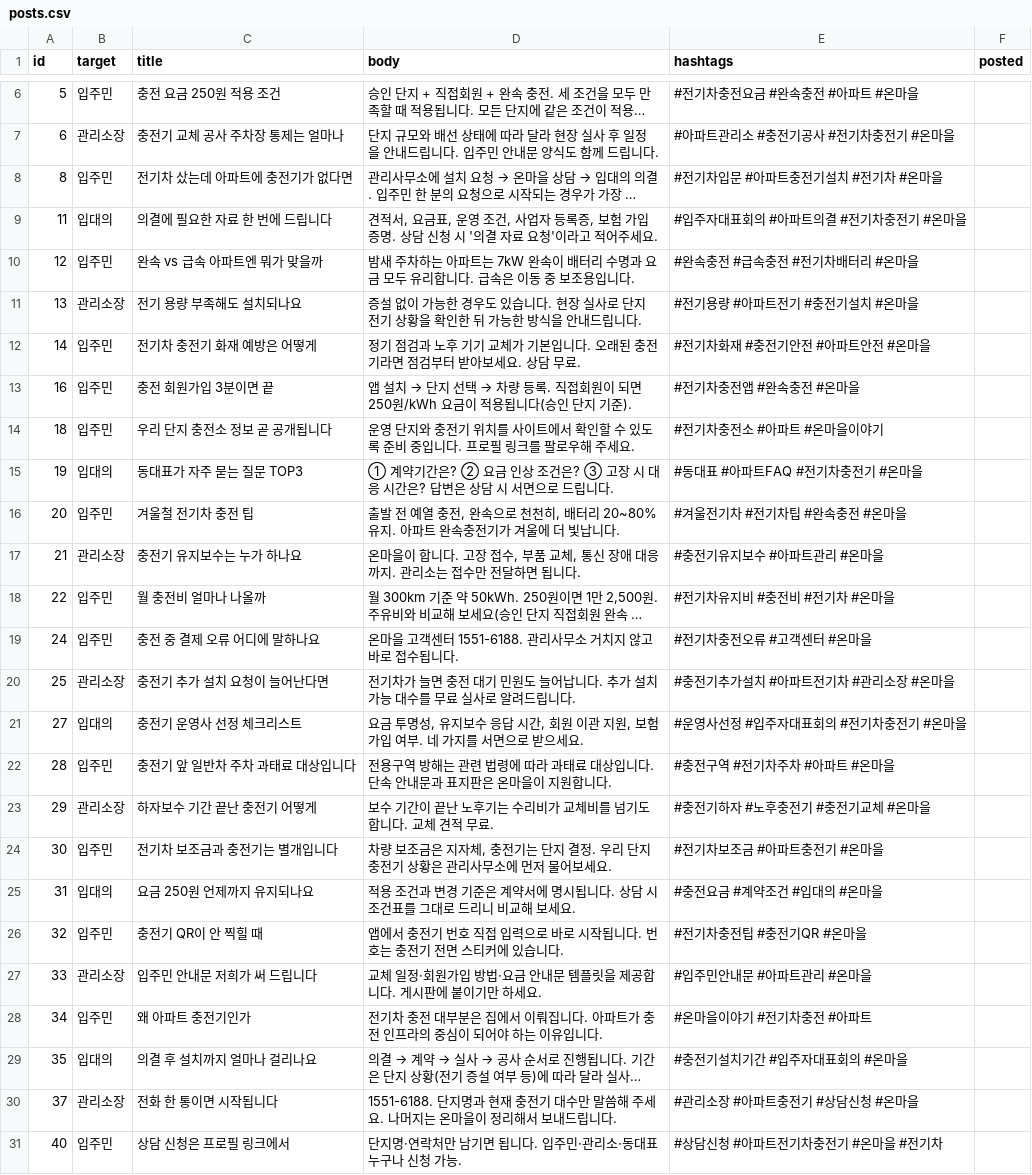
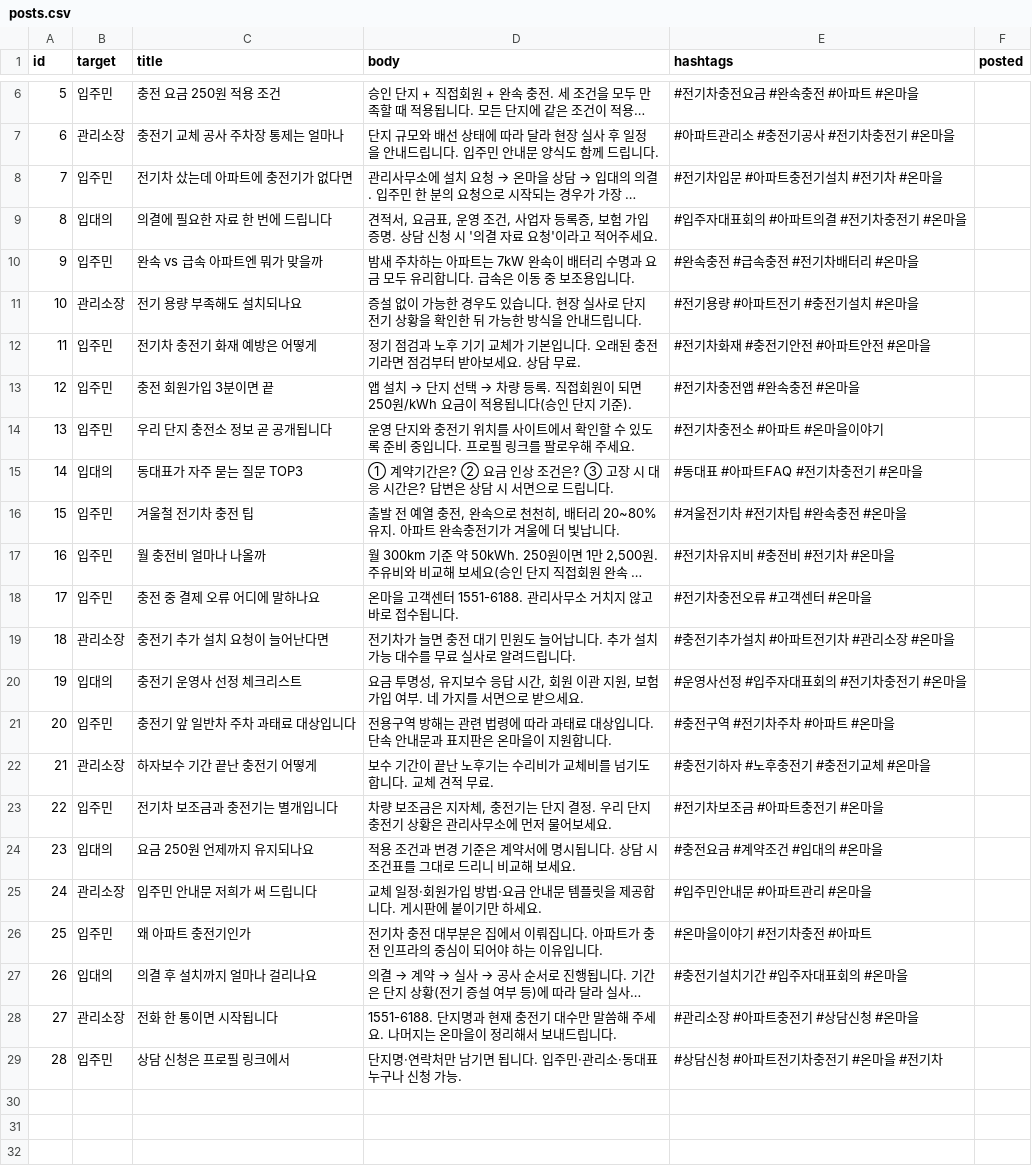
Before and after one commit to tengoku21-coder/onmaeul-insta, a CSV file: posts.csv, drawn as a sheet; only a part is shown, gaps mark what is left out; long unchanged cells end in …; removed rows and columns are numbered as before the commit, all else as after; the diff names each change by its address in the sheet, - before the commit and + after, or states it on an @@ line.

```diff
--- a/posts.csv
+++ b/posts.csv
-A8 (id): 8
+A8 (id): 7
-A9 (id): 11
+A9 (id): 8
-A10 (id): 12
+A10 (id): 9
-A11 (id): 13
+A11 (id): 10
-A12 (id): 14
+A12 (id): 11
-A13 (id): 16
+A13 (id): 12
-A14 (id): 18
+A14 (id): 13
-A15 (id): 19
+A15 (id): 14
-A16 (id): 20
+A16 (id): 15
-row 17: 21 | 관리소장 | 충전기 유지보수는 누가 하나요 | 온마을이 합니다. 고장 접수, 부품 교체, 통신 장애 대응까지. 관리소는 접수만 전달하면 됩니다. | #충전기유지보수 #아파트관리 #온마을
-A17 (id): 22
+A17 (id): 16
-A18 (id): 24
+A18 (id): 17
-A19 (id): 25
+A19 (id): 18
-A20 (id): 27
+A20 (id): 19
-A21 (id): 28
+A21 (id): 20
-A22 (id): 29
+A22 (id): 21
-A23 (id): 30
+A23 (id): 22
-A24 (id): 31
+A24 (id): 23
-row 26: 32 | 입주민 | 충전기 QR이 안 찍힐 때 | 앱에서 충전기 번호 직접 입력으로 바로 시작됩니다. 번호는 충전기 전면 스티커에 있습니다. | #전기차충전팁 #충전기QR #온마을
-A25 (id): 33
+A25 (id): 24
-A26 (id): 34
+A26 (id): 25
-A27 (id): 35
+A27 (id): 26
-A28 (id): 37
+A28 (id): 27
-A29 (id): 40
+A29 (id): 28
```
Also changed, not shown: 30 other files.
